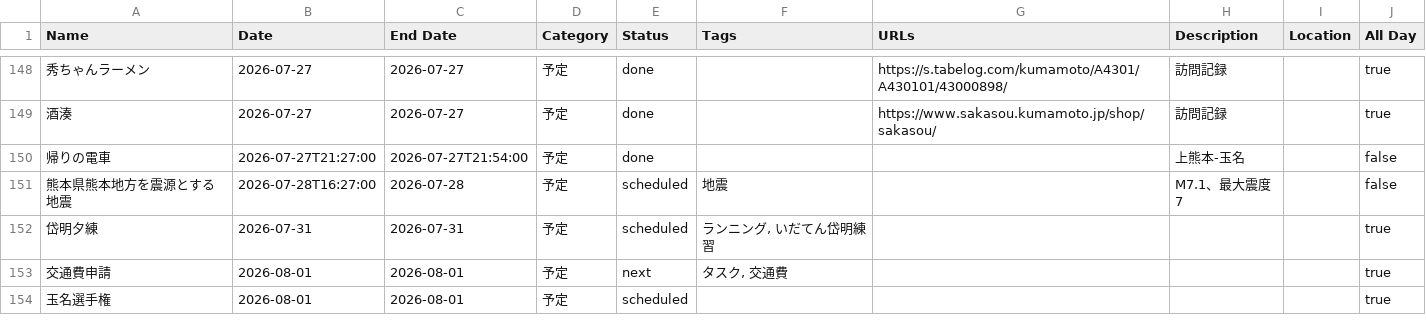
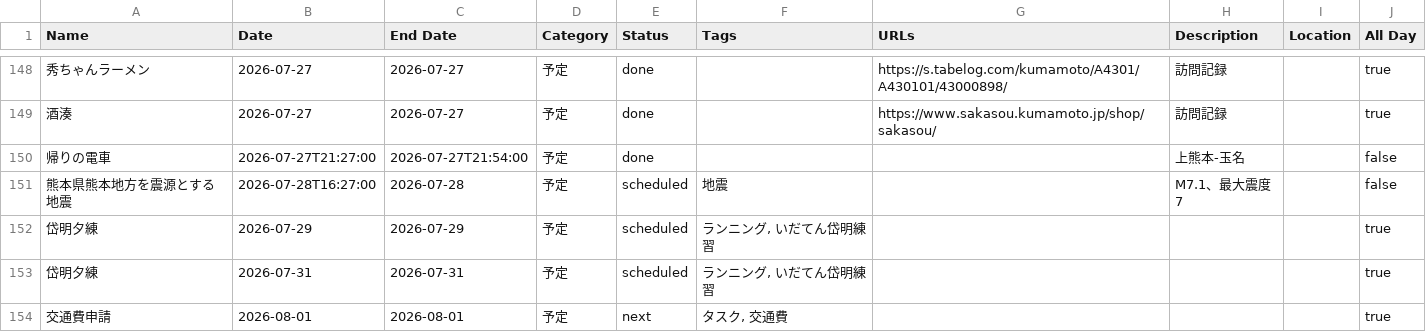
Before and after one commit to tatsuki-github/INBOX, a CSV file: out/2026/notion.csv, drawn as a sheet; only a part is shown, gaps mark what is left out; the shorter side is filled out with more unchanged rows; the diff names each change by its address in the sheet, - before the commit and + after, or states it on an @@ line.

```diff
--- a/out/2026/notion.csv
+++ b/out/2026/notion.csv
+row 152: 岱明夕練 | 2026-07-29 | 2026-07-29 | 予定 | scheduled | ランニング, いだてん岱明練習 |  |  |  | true
```
Also changed, not shown: out/2026/google.csv, out/2026/source.csv, 1 other file.
